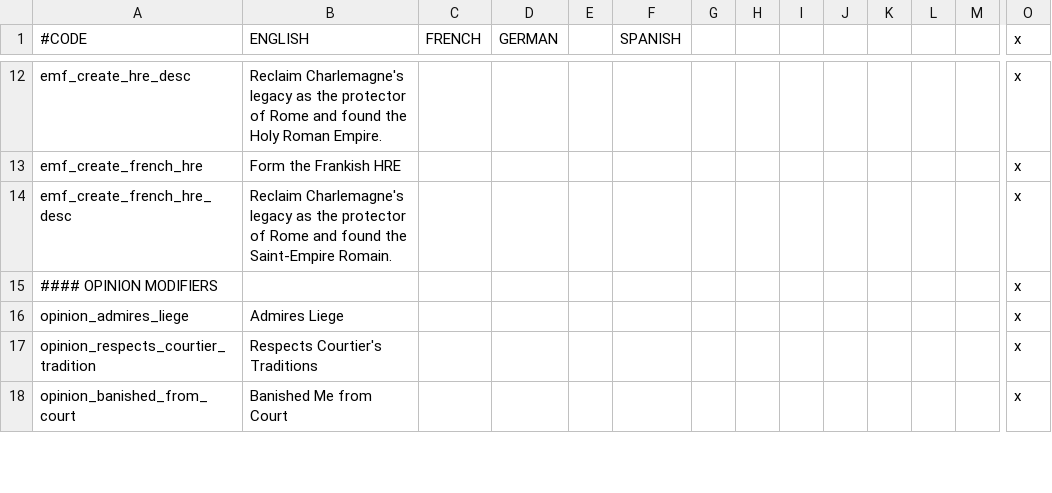
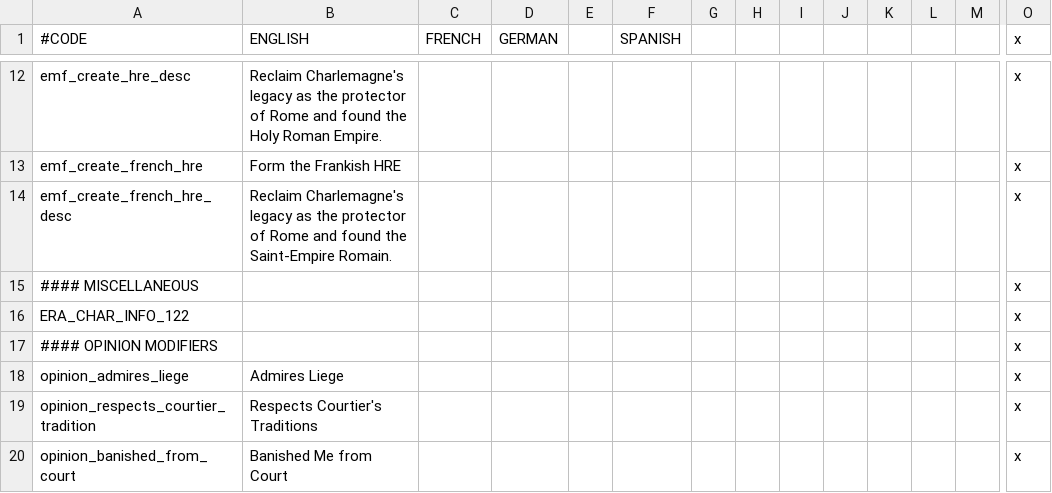
Before and after one commit to EMFTeam/EMF, a CSV file: EMF/localisation/emf_core.csv, drawn as a sheet; only a part is shown, gaps mark what is left out; rows hold the shown columns only; the diff names each change by its address in the sheet, - before the commit and + after, or states it on an @@ line.

```diff
--- a/EMF/localisation/emf_core.csv
+++ b/EMF/localisation/emf_core.csv
+row 15: #### MISCELLANEOUS |  |  |  |  |  |  |  |  |  |  |  |  | x
+row 16: ERA_CHAR_INFO_122 |  |  |  |  |  |  |  |  |  |  |  |  | x
```
Also changed, not shown: 3 other files.
